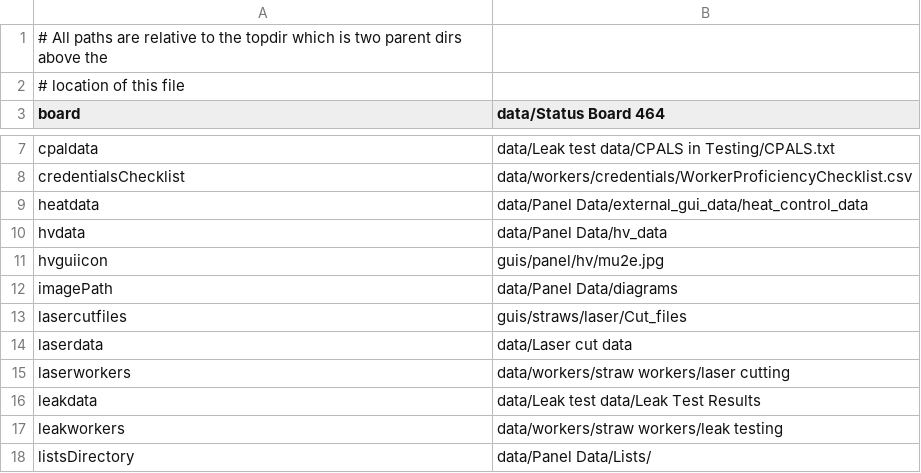
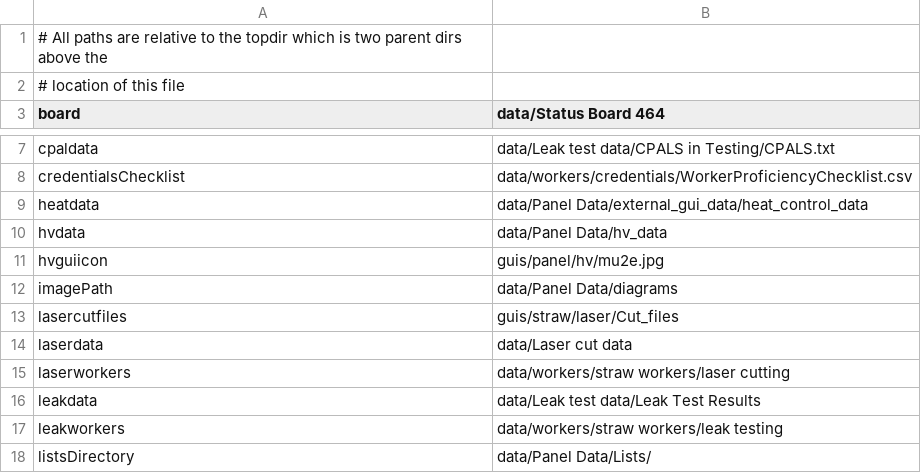
Before and after one commit to bamesserly/mu2e-tracker-factory, a CSV file: resources/paths.csv, drawn as a sheet; only a part is shown, gaps mark what is left out.

Commit message:
Add Laser bat, bugfixes for laser gui .py, and fix paths laser.

```diff
--- a/resources/paths.csv
+++ b/resources/paths.csv
@@ -12,3 +12,3 @@ hvguiicon,guis/panel/hv/mu2e.jpg
 imagePath,data/Panel Data/diagrams
-lasercutfiles,guis/straws/laser/Cut_files
+lasercutfiles,guis/straw/laser/Cut_files
 laserdata,data/Laser cut data
```
Also changed, not shown: 2 other files.
